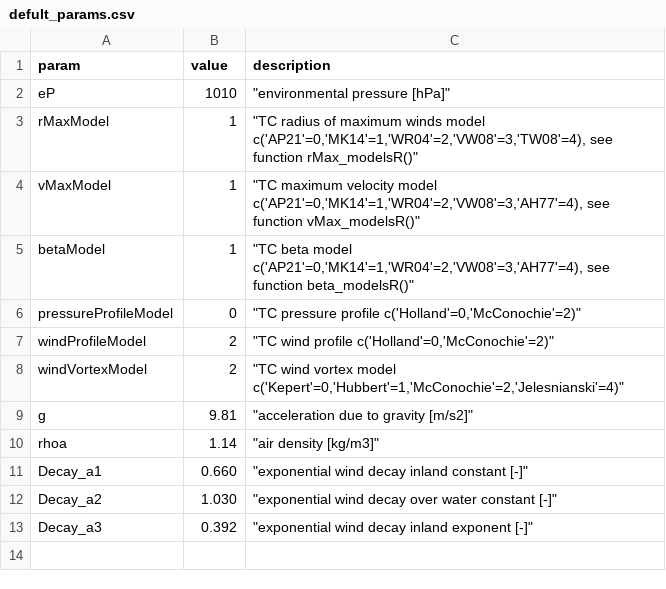
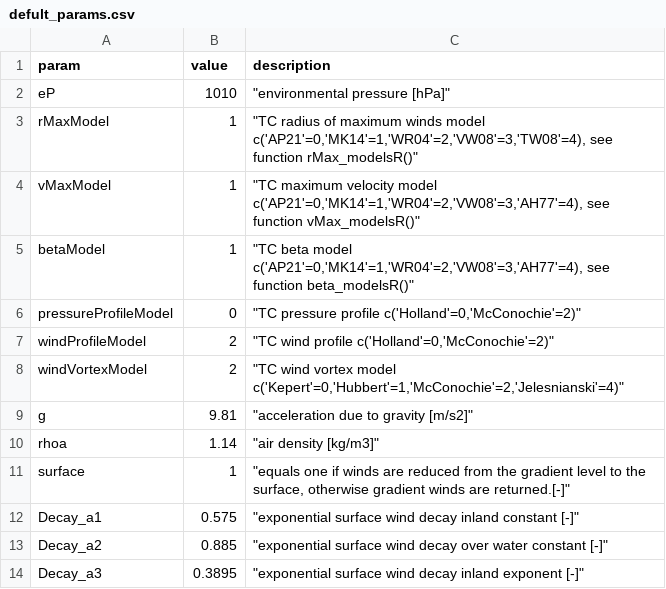
Before and after one commit to AusClimateService/TCHazaRds, a CSV file: inst/extdata/tuningParams/defult_params.csv, drawn as a sheet.

```diff
--- a/inst/extdata/tuningParams/defult_params.csv
+++ b/inst/extdata/tuningParams/defult_params.csv
@@ -10,4 +10,5 @@ g,9.81,"""acceleration due to gravity [m/s2]"""
 rhoa,1.14,"""air density [kg/m3]"""
-Decay_a1,0.660,"""exponential wind decay inland constant [-]"""
-Decay_a2,1.030,"""exponential wind decay over water constant [-]"""
-Decay_a3,0.392,"""exponential wind decay inland exponent [-]"""
+surface,1,"""equals one if winds are reduced from the gradient level to the surface, otherwise gradient winds are returned.[-]"""
+Decay_a1,0.575,"""exponential surface wind decay inland constant [-]"""
+Decay_a2,0.885,"""exponential  surface wind decay over water constant [-]"""
+Decay_a3,0.3895,"""exponential  surface wind decay inland exponent [-]"""
```
Also changed, not shown: inst/extdata/tuningParams/QLD_modelSummaryTable.csv, 24 other files.
